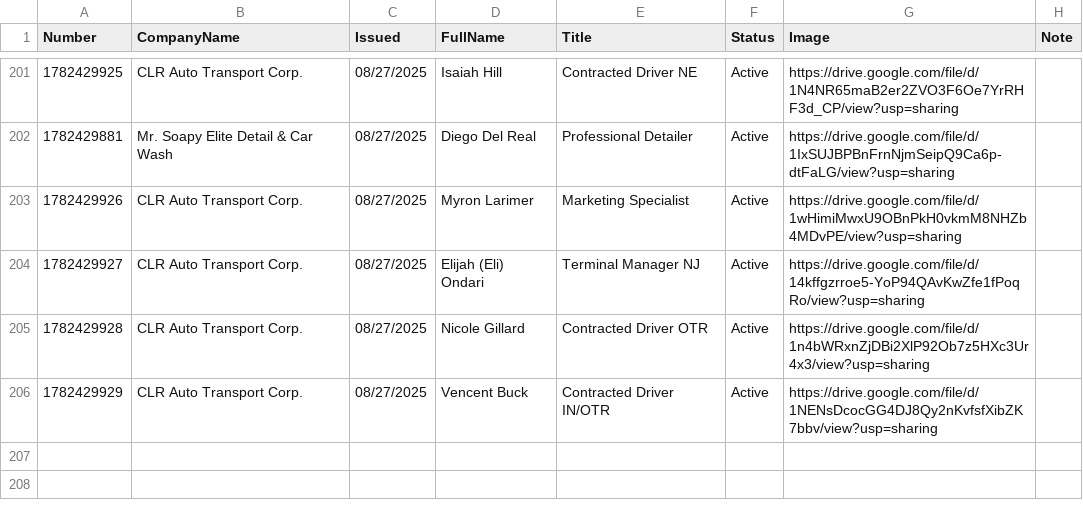
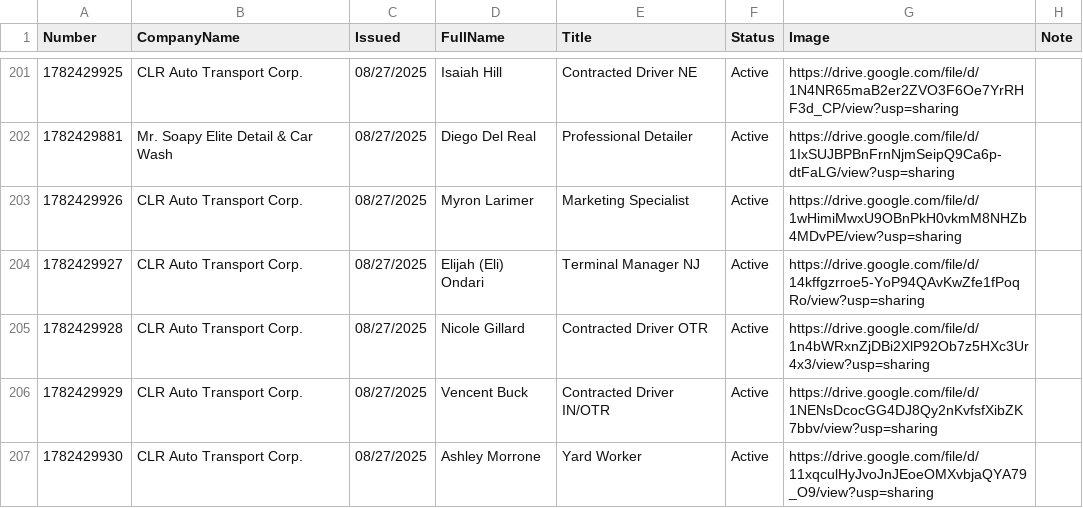
Before and after one commit to diversifiedcompany/badge-data, a CSV file: verifyidbadge.csv, drawn as a sheet; only a part is shown, gaps mark what is left out; the diff names each change by its address in the sheet, - before the commit and + after, or states it on an @@ line.

Commit message:
Update via Admin Panel

```diff
--- a/verifyidbadge.csv
+++ b/verifyidbadge.csv
+row 207: 1782429930 | CLR Auto Transport Corp. | 08/27/2025 | Ashley Morrone | Yard Worker | Active | https://drive.google.com/file/d/11xqculHyJvoJnJEoeOMXvbjaQYA79_O9/view?usp=sharing
```
